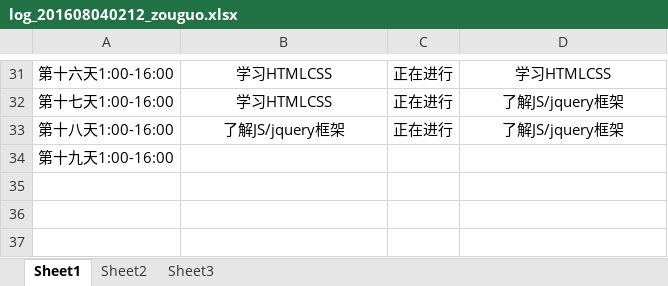
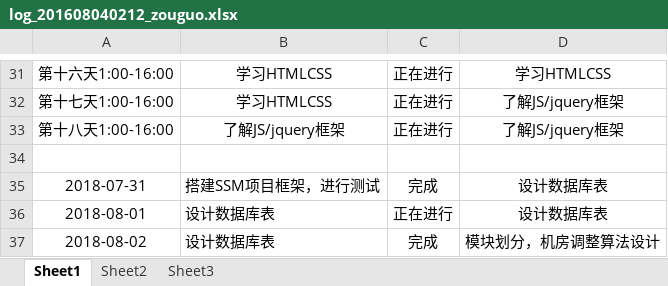
Before and after one commit to Modxue/compmgr, an Excel workbook: Word/log/log_201608040212_zouguo.xlsx, sheet Sheet1, drawn as a sheet; only a part is shown, gaps mark what is left out; values as stored, in another font and other column widths than the file's, no borders; the diff names each change by its address in the sheet, - before the commit and + after, or states it on an @@ line.

```diff
--- a/Word/log/log_201608040212_zouguo.xlsx (sheet Sheet1)
+++ b/Word/log/log_201608040212_zouguo.xlsx (sheet Sheet1)
-A34: 第十九天1:00-16:00
+A34: (empty)
+row 35: 2018-07-31 | 搭建SSM项目框架，进行测试 | 完成 | 设计数据库表
+row 36: 2018-08-01 | 设计数据库表 | 正在进行 | 设计数据库表
+row 37: 2018-08-02 | 设计数据库表 | 完成 | 模块划分，机房调整算法设计
```
Also changed, not shown: 7 other files.
